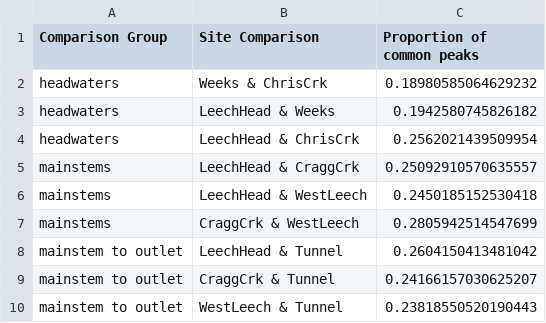
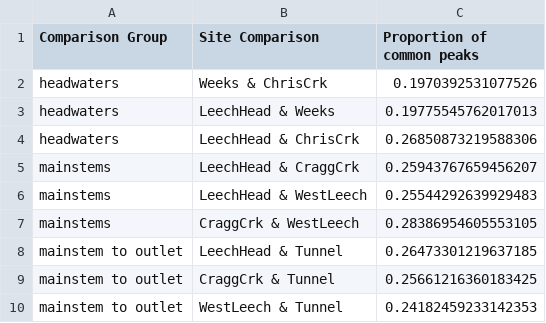
Before and after one commit to HJMcSorley/UBC_MSc_thesis, a CSV file: R-outputs_UBC-forWater-MSc_HMc/tables/stage-stats_synchrony-peaks_wet-season.csv, drawn as a sheet.

Commit message:
synchrony analyses coming together

```diff
--- a/R-outputs_UBC-forWater-MSc_HMc/tables/stage-stats_synchrony-peaks_wet-season.csv
+++ b/R-outputs_UBC-forWater-MSc_HMc/tables/stage-stats_synchrony-peaks_wet-season.csv
@@ -1,10 +1,10 @@
 Comparison Group,Site Comparison,Proportion of common peaks
-headwaters,Weeks & ChrisCrk,0.18980585064629232
-headwaters,LeechHead & Weeks,0.1942580745826182
-headwaters,LeechHead & ChrisCrk,0.2562021439509954
-mainstems,LeechHead & CraggCrk,0.25092910570635557
-mainstems,LeechHead & WestLeech,0.2450185152530418
-mainstems,CraggCrk & WestLeech,0.2805942514547699
-mainstem to outlet,LeechHead & Tunnel,0.2604150413481042
-mainstem to outlet,CraggCrk & Tunnel,0.24166157030625207
-mainstem to outlet,WestLeech & Tunnel,0.23818550520190443
+headwaters,Weeks & ChrisCrk,0.1970392531077526
+headwaters,LeechHead & Weeks,0.19775545762017013
+headwaters,LeechHead & ChrisCrk,0.26850873219588306
+mainstems,LeechHead & CraggCrk,0.25943767659456207
+mainstems,LeechHead & WestLeech,0.25544292639929483
+mainstems,CraggCrk & WestLeech,0.28386954605553105
+mainstem to outlet,LeechHead & Tunnel,0.26473301219637185
+mainstem to outlet,CraggCrk & Tunnel,0.25661216360183425
+mainstem to outlet,WestLeech & Tunnel,0.24182459233142353
```
Also changed, not shown: 10 other files.
